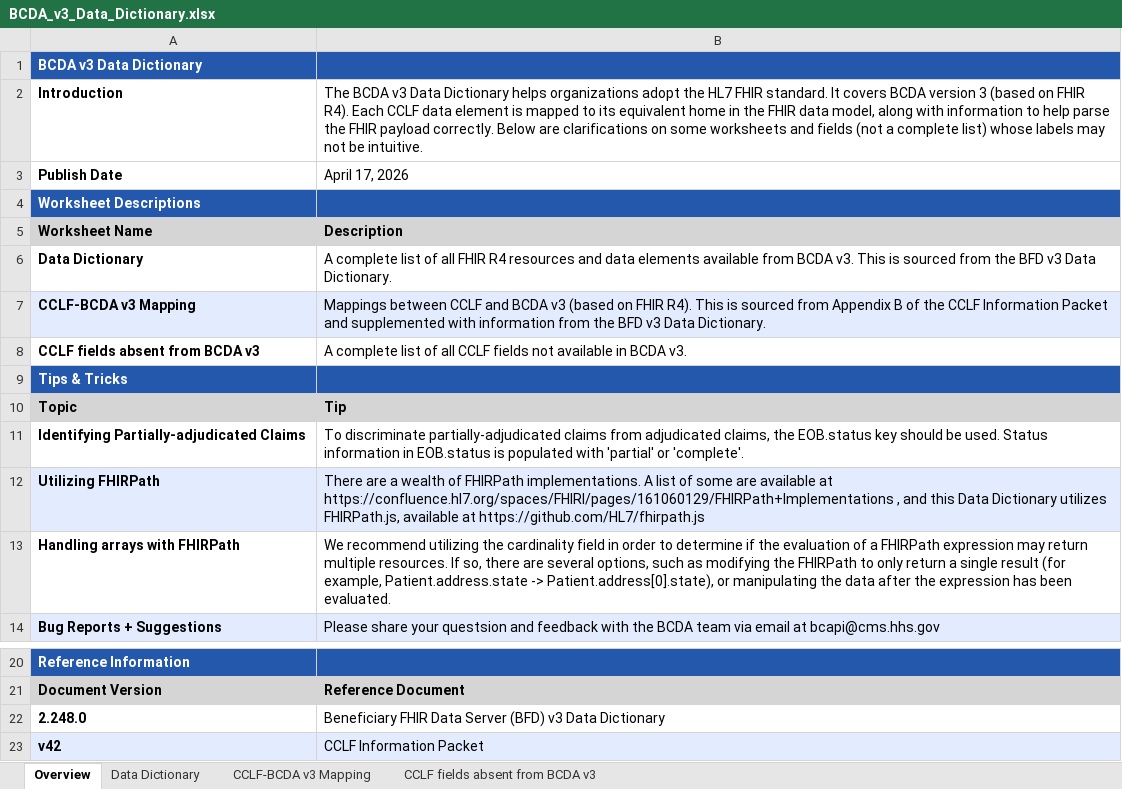
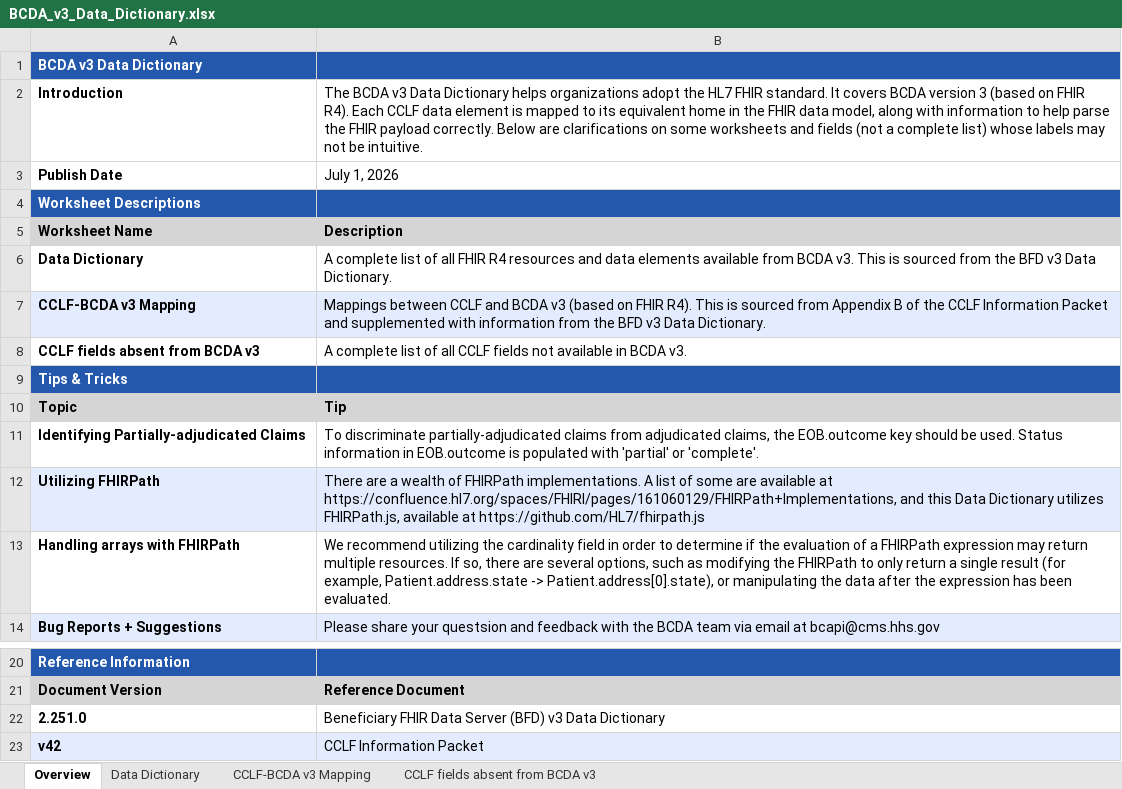
Before and after one commit to CMSgov/bcda-static-site, an Excel workbook: src/assets/downloads/BCDA_v3_Data_Dictionary.xlsx, sheet Overview, drawn as a sheet; only a part is shown, gaps mark what is left out; values as stored, in another font and other column widths than the file's, no borders; the diff names each change by its address in the sheet, - before the commit and + after, or states it on an @@ line.

```diff
--- a/src/assets/downloads/BCDA_v3_Data_Dictionary.xlsx (sheet Overview)
+++ b/src/assets/downloads/BCDA_v3_Data_Dictionary.xlsx (sheet Overview)
-B3: April 17, 2026
+B3: July 1, 2026
-B11: …claims, the EOB.status key should be used. Status information in EOB.status is populated…
+B11: …claims, the EOB.outcome key should be used. Status information in EOB.outcome is populated…
-B12: …available at https://confluence.hl7.org/spaces/FHIRI/pages/161060129/FHIRPath+Implementations , and this…
+B12: …available at https://confluence.hl7.org/spaces/FHIRI/pages/161060129/FHIRPath+Implementations, and this…
-A22: 2.248.0
+A22: 2.251.0
```
Also changed, not shown: sheet Data Dictionary, sheet CCLF fields absent from BCDA v3, sheet CCLF-BCDA v3 Mapping.
